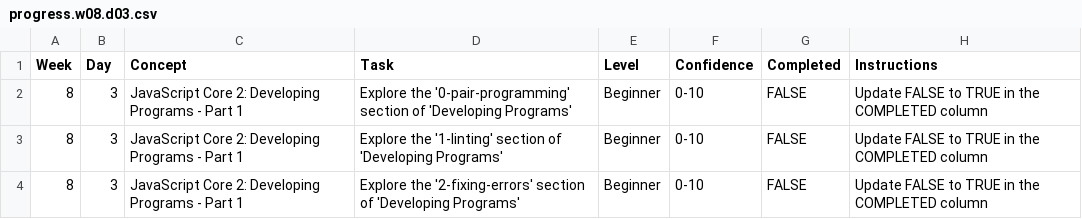
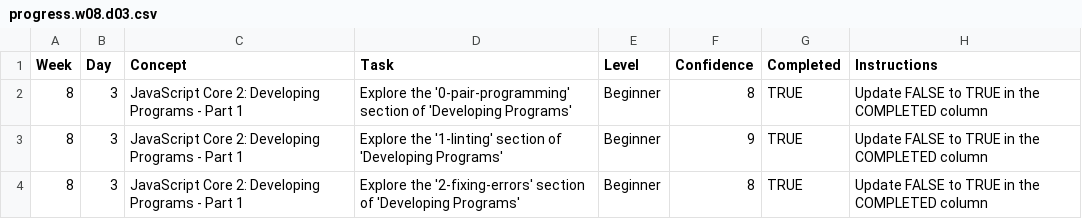
Before and after one commit to GregTses/WDX-180, a CSV file: user/week08/progress/progress.w08.d03.csv, drawn as a sheet.

Commit message:
Update progress.w08.d03.csv, progress.w08.d04.csv, progress.w08.d05.csv

```diff
--- a/user/week08/progress/progress.w08.d03.csv
+++ b/user/week08/progress/progress.w08.d03.csv
@@ -1,4 +1,4 @@
 Week,Day,Concept,Task,Level,Confidence,Completed,Instructions
-8,3,JavaScript Core 2: Developing Programs - Part 1,Explore the '0-pair-programming' section of 'Developing Programs',Beginner,0-10,FALSE,Update FALSE to TRUE in the COMPLETED column
-8,3,JavaScript Core 2: Developing Programs - Part 1,Explore the '1-linting' section of 'Developing Programs',Beginner,0-10,FALSE,Update FALSE to TRUE in the COMPLETED column
-8,3,JavaScript Core 2: Developing Programs - Part 1,Explore the '2-fixing-errors' section of 'Developing Programs',Beginner,0-10,FALSE,Update FALSE to TRUE in the COMPLETED column
+8,3,JavaScript Core 2: Developing Programs - Part 1,Explore the '0-pair-programming' section of 'Developing Programs',Beginner,8,TRUE,Update FALSE to TRUE in the COMPLETED column
+8,3,JavaScript Core 2: Developing Programs - Part 1,Explore the '1-linting' section of 'Developing Programs',Beginner,9,TRUE,Update FALSE to TRUE in the COMPLETED column
+8,3,JavaScript Core 2: Developing Programs - Part 1,Explore the '2-fixing-errors' section of 'Developing Programs',Beginner,8,TRUE,Update FALSE to TRUE in the COMPLETED column
```
Also changed, not shown: user/week08/progress/progress.w08.d04.csv, user/week08/progress/progress.w08.d05.csv.
